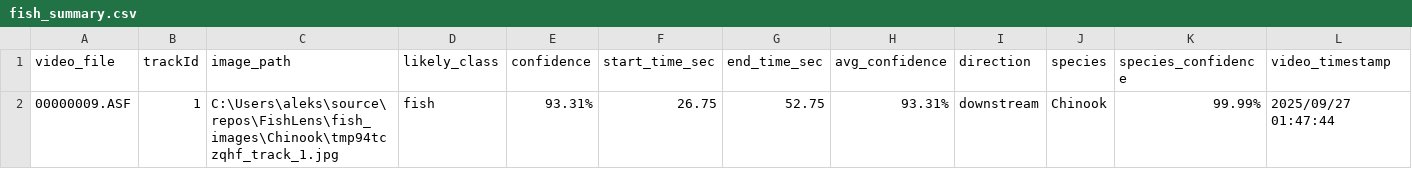
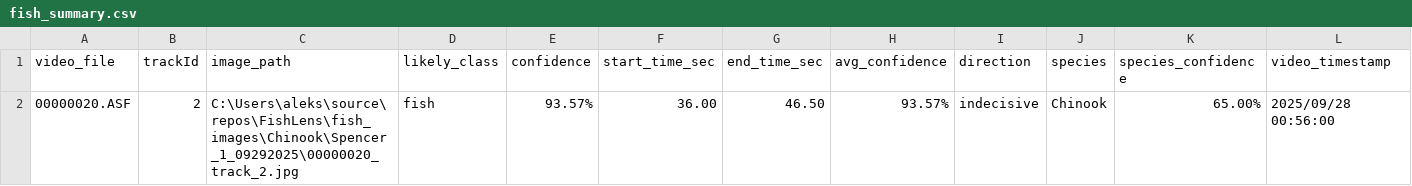
Before and after one commit to BenjaminKerr/FishLens, a CSV file: fish_summary.csv, drawn as a sheet; removed rows and columns are numbered as before the commit, all else as after; the diff names each change by its address in the sheet, - before the commit and + after, or states it on an @@ line.

Commit message:
Fish detection 92% accurate

```diff
--- a/fish_summary.csv
+++ b/fish_summary.csv
-row 2: 00000009.ASF | 1 | C:\Users\aleks\source\repos\FishLens\fish_images\Chinook\tmp94tczqhf_track_1.jpg | fish | 93.31% | 26.75 | 52.75 | 93.31% | downstream | Chinook | 99.99% | 2025/09/27 01:47:44
+row 2: 00000020.ASF | 2 | C:\Users\aleks\source\repos\FishLens\fish_images\Chinook\Spencer_1_09292025\00000020_track_2.jpg | fish | 93.57% | 36.00 | 46.50 | 93.57% | indecisive | Chinook | 65.00% | 2025/09/28 00:56:00
```
Also changed, not shown: 5 other files.
